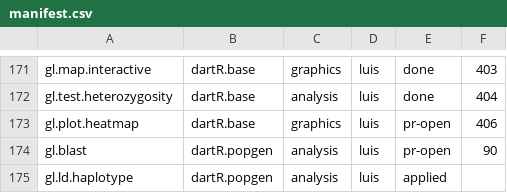
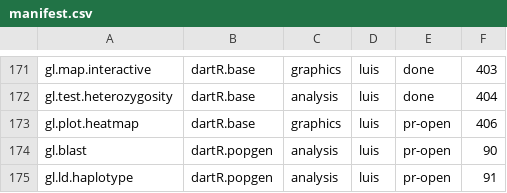
Before and after one commit to green-striped-gecko/dartR.base, a CSV file: function-review/manifest.csv, drawn as a sheet; only a part is shown, gaps mark what is left out.

Commit message:
gl.ld.haplotype review: report and manifest row (dartR.popgen PR #91)
Phase A-C record for the dartR.popgen function gl.ld.haplotype: 15 findings,
changes 1-12 approved and applied in green-striped-gecko/dartR.popgen#91.

```diff
--- a/function-review/manifest.csv
+++ b/function-review/manifest.csv
@@ -174,2 +174,2 @@ gl.plot.heatmap,dartR.base,graphics,luis,pr-open,406
 gl.blast,dartR.popgen,analysis,luis,pr-open,90
-gl.ld.haplotype,dartR.popgen,analysis,luis,applied,
+gl.ld.haplotype,dartR.popgen,analysis,luis,pr-open,91
```
Also changed, not shown: 1 other file.
